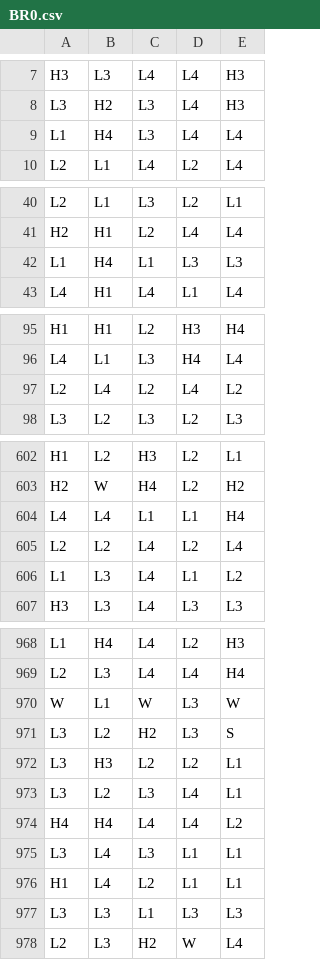
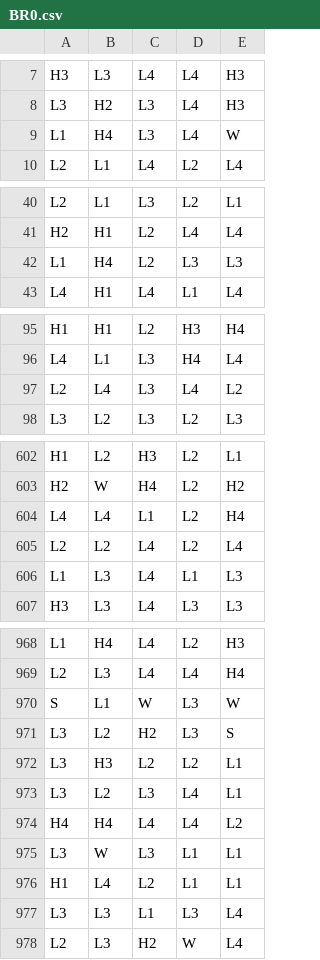
Before and after one commit to RizzRabbit/vault-breakers, a CSV file: math/games/vault_breakers/reels/BR0.csv, drawn as a sheet; only a part is shown, gaps mark what is left out; the diff covers the shown part only.

Commit message:
math: wire handoff v2, tune reels, optimize all 4 modes to 96.2%
- design/handoff.json -> v2; per-mode FS pay scale (super 2.95, others 3.25)
- BR0 scatters 70 (BASE_SCATTER_MULT 1.12) for base FS ~1/200; BR1 85 (~1.2x BR0)
- Wincap distributions for base/ante; buy wincap quotas reduced
- Cluster wins rounded to 0.1x (RGS payout increments)
- Optimizer targets: base FS 1/200, basegame hr 3.5; ante FS 1/140; all modes 96.2%
- Representative sample books per mode in math/samples/; lut_stats.py for LUT stats
- Docs: ante ~1.2x scatter wording

```diff
--- a/math/games/vault_breakers/reels/BR0.csv
+++ b/math/games/vault_breakers/reels/BR0.csv
@@ -8,3 +8,3 @@ H3,L3,L4,L4,H3
 L3,H2,L3,L4,H3
-L1,H4,L3,L4,L4
+L1,H4,L3,L4,W
 L2,L1,L4,L2,L4
@@ -41,3 +41,3 @@ L2,L1,L3,L2,L1
 H2,H1,L2,L4,L4
-L1,H4,L1,L3,L3
+L1,H4,L2,L3,L3
 L4,H1,L4,L1,L4
@@ -96,3 +96,3 @@ H1,H1,L2,H3,H4
 L4,L1,L3,H4,L4
-L2,L4,L2,L4,L2
+L2,L4,L3,L4,L2
 L3,L2,L3,L2,L3
@@ -603,5 +603,5 @@ H1,L2,H3,L2,L1
 H2,W,H4,L2,H2
-L4,L4,L1,L1,H4
+L4,L4,L1,L2,H4
 L2,L2,L4,L2,L4
-L1,L3,L4,L1,L2
+L1,L3,L4,L1,L3
 H3,L3,L4,L3,L3
@@ -969,3 +969,3 @@ L1,H4,L4,L2,H3
 L2,L3,L4,L4,H4
-W,L1,W,L3,W
+S,L1,W,L3,W
 L3,L2,H2,L3,S
@@ -974,5 +974,5 @@ L3,L2,L3,L4,L1
 H4,H4,L4,L4,L2
-L3,L4,L3,L1,L1
+L3,W,L3,L1,L1
 H1,L4,L2,L1,L1
-L3,L3,L1,L3,L3
+L3,L3,L1,L3,L4
 L2,L3,H2,W,L4
```
Also changed, not shown: 17 edited cells elsewhere in this file, math/games/vault_breakers/reels/BR1.csv, 20 other files.
